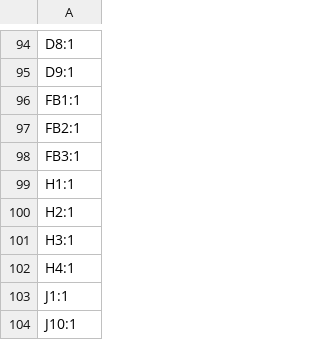
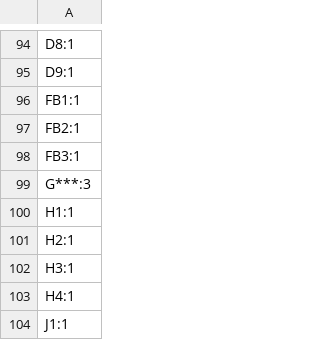
Before and after one commit to Gemuesesaft/SmallDSP, a CSV file: Production/Rev1_0/designators.csv, drawn as a sheet; only a part is shown, gaps mark what is left out; the shorter side is filled out with more unchanged rows.

```diff
--- a/Production/Rev1_0/designators.csv
+++ b/Production/Rev1_0/designators.csv
@@ -98,2 +98,3 @@ FB2:1
 FB3:1
+G***:3
 H1:1
```
Also changed, not shown: 5 other files.
